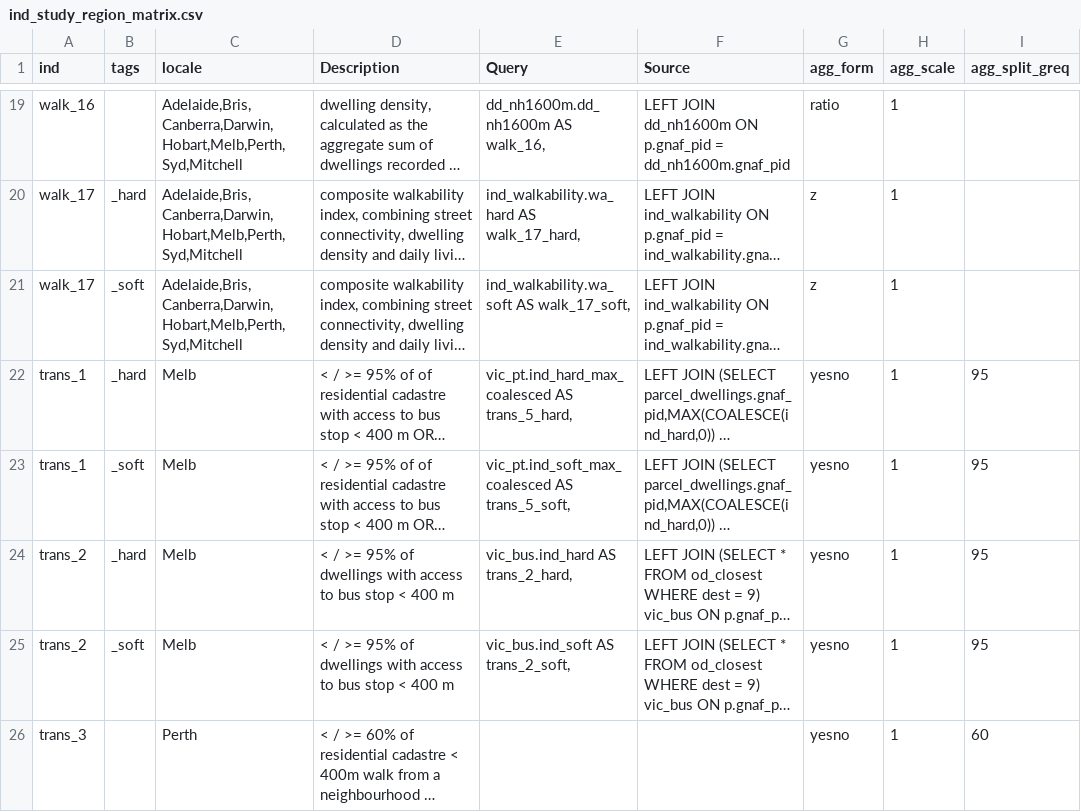
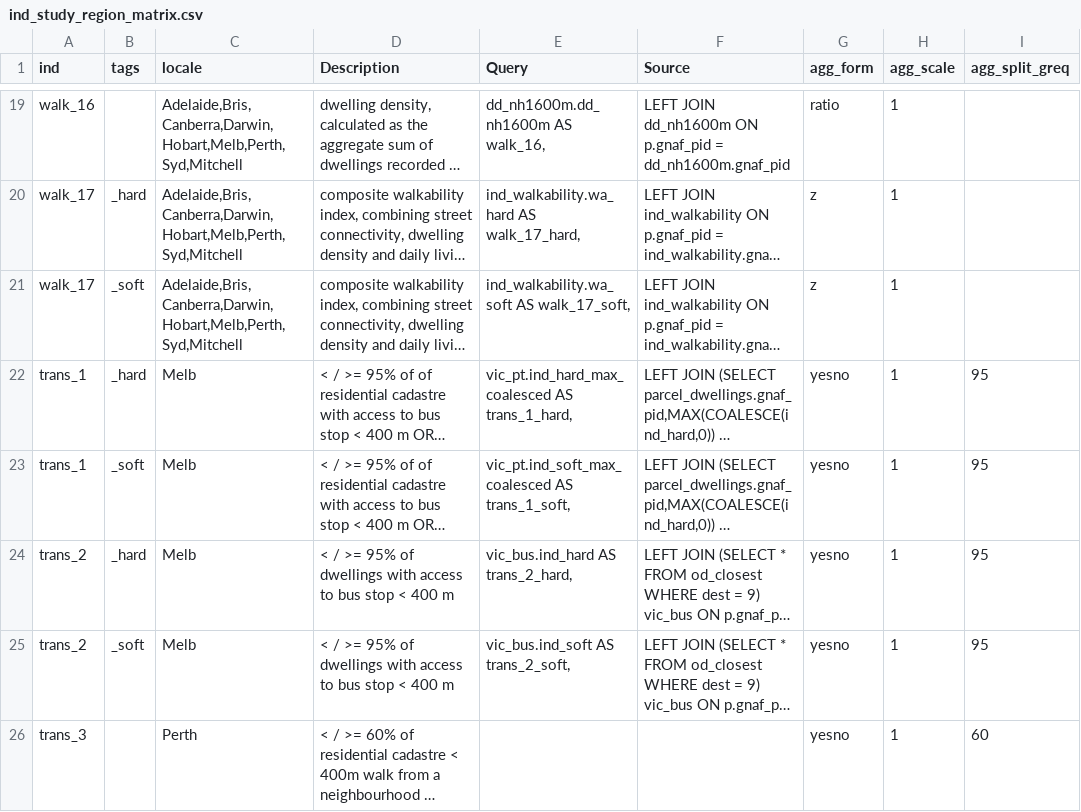
Before and after one commit to healthy-liveable-cities/australian-national-liveability-study, a CSV file: ind_study_region_matrix.csv, drawn as a sheet; only a part is shown, gaps mark what is left out; long unchanged cells end in …; the diff names each change by its address in the sheet, - before the commit and + after, or states it on an @@ line.

Commit message:
fixed up naming of trans_1_* for Melb

```diff
--- a/ind_study_region_matrix.csv
+++ b/ind_study_region_matrix.csv
-E22 (Query): vic_pt.ind_hard_max_coalesced AS trans_5_hard,
+E22 (Query): vic_pt.ind_hard_max_coalesced AS trans_1_hard,
-E23 (Query): vic_pt.ind_soft_max_coalesced AS trans_5_soft,
+E23 (Query): vic_pt.ind_soft_max_coalesced AS trans_1_soft,
```
